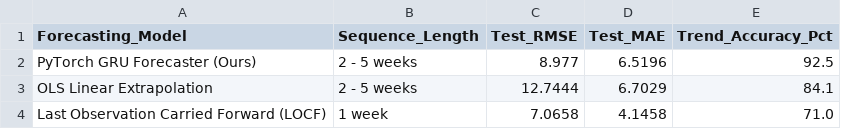
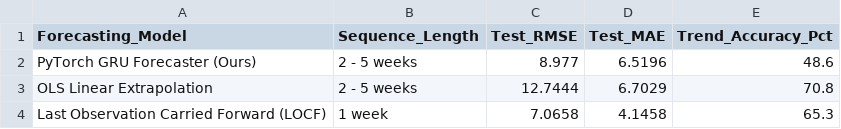
Before and after one commit to myd9890/J26-IT-408, a CSV file: results/tables/table4_temporal_forecasting.csv, drawn as a sheet.

```diff
--- a/results/tables/table4_temporal_forecasting.csv
+++ b/results/tables/table4_temporal_forecasting.csv
@@ -1,4 +1,4 @@
 Forecasting_Model,Sequence_Length,Test_RMSE,Test_MAE,Trend_Accuracy_Pct
-PyTorch GRU Forecaster (Ours),2 - 5 weeks,8.977,6.5196,92.5
-OLS Linear Extrapolation,2 - 5 weeks,12.7444,6.7029,84.1
-Last Observation Carried Forward (LOCF),1 week,7.0658,4.1458,71.0
+PyTorch GRU Forecaster (Ours),2 - 5 weeks,8.977,6.5196,48.6
+OLS Linear Extrapolation,2 - 5 weeks,12.7444,6.7029,70.8
+Last Observation Carried Forward (LOCF),1 week,7.0658,4.1458,65.3
```
Also changed, not shown: results/tables/table1_segmentation_metrics.csv, 6 other files.
